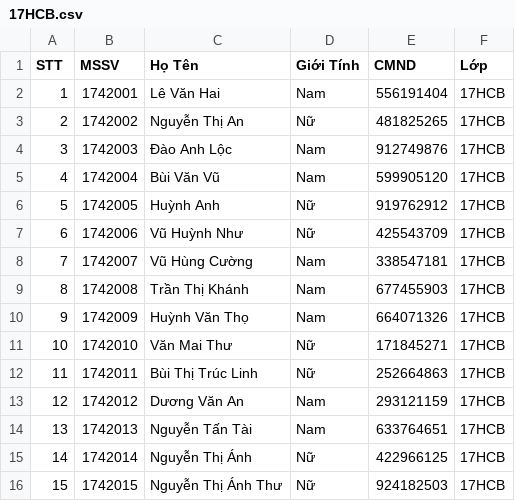
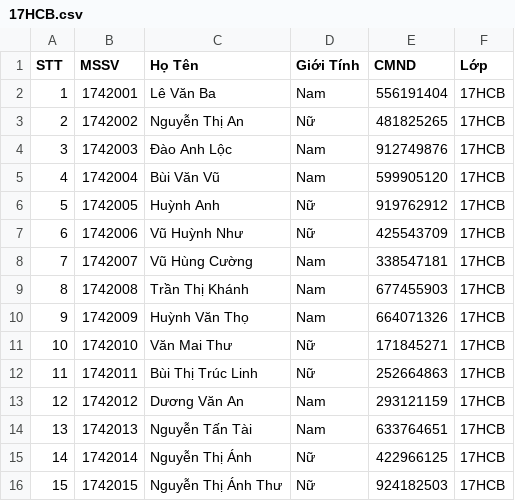
Before and after one commit to huynhhau55/QuanLiSinhVien, a CSV file: Data/Lop/17HCB.csv, drawn as a sheet.

```diff
--- a/Data/Lop/17HCB.csv
+++ b/Data/Lop/17HCB.csv
@@ -1,3 +1,3 @@
 STT;MSSV;Họ Tên;Giới Tính;CMND;Lớp
-1;1742001;Lê Văn Hai;Nam;556191404;17HCB
+1;1742001;Lê Văn Ba;Nam;556191404;17HCB
 2;1742002;Nguyễn Thị An;Nữ;481825265;17HCB
```
Also changed, not shown: Data/Diem/17HCB-CTT011.csv, Data/Diem/17HCB-CTT012.csv, 10 other files.
